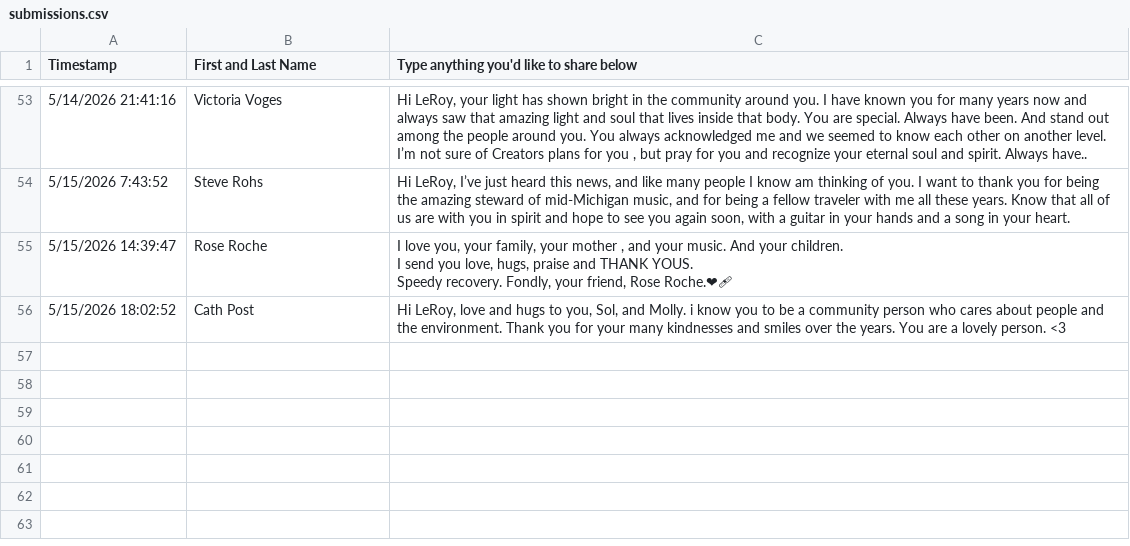
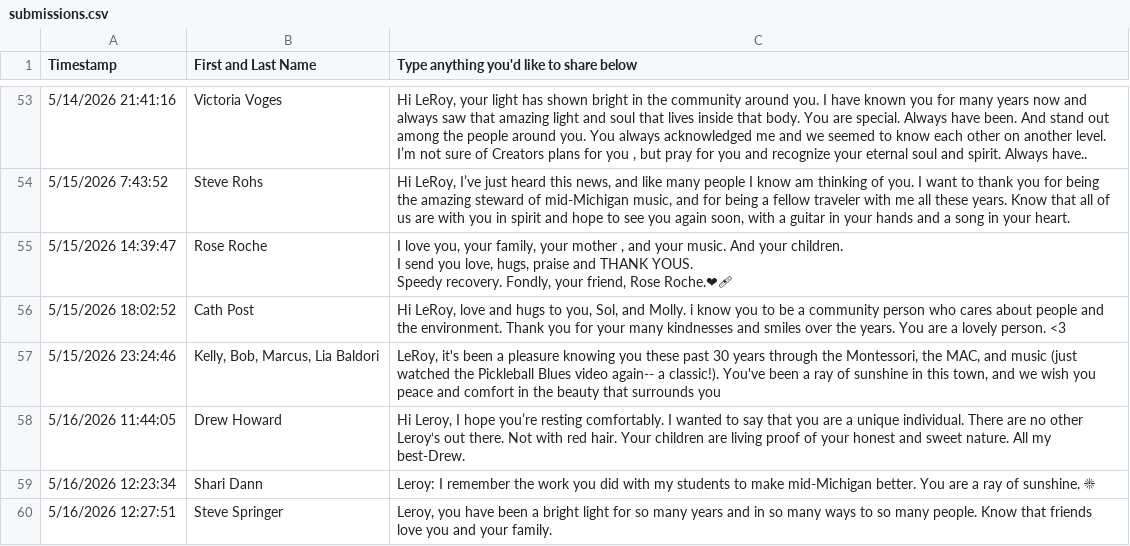
Before and after one commit to solgood44/leroy, a CSV file: data/memories/submissions.csv, drawn as a sheet; only a part is shown, gaps mark what is left out; the diff names each change by its address in the sheet, - before the commit and + after, or states it on an @@ line.

```diff
--- a/data/memories/submissions.csv
+++ b/data/memories/submissions.csv
+row 57: 5/15/2026 23:24:46 | Kelly, Bob, Marcus, Lia Baldori | LeRoy, it's been a pleasure knowing you these past 30 years through the Montessori, the MAC, and music (just watched the Pickleball Blues video again-- a classic!). You've been a ray of sunshine in this town, and we wish you peace and comfort in the beauty that surrounds you
+row 58: 5/16/2026 11:44:05 | Drew Howard | Hi Leroy, I hope you’re resting comfortably. I wanted to say that you are a unique individual. There are no other Leroy‘s out there. Not with red hair. Your children are living proof of your honest and sweet nature. All my best-Drew.
+row 59: 5/16/2026 12:23:34 | Shari Dann | Leroy: I remember the work you did with my students to make mid-Michigan better. You are a ray of sunshine. ☀
+row 60: 5/16/2026 12:27:51 | Steve Springer | Leroy, you have been a bright light for so many years and in so many ways to so many people. Know that friends love you and your family.
```
Also changed, not shown: 1 other file.
